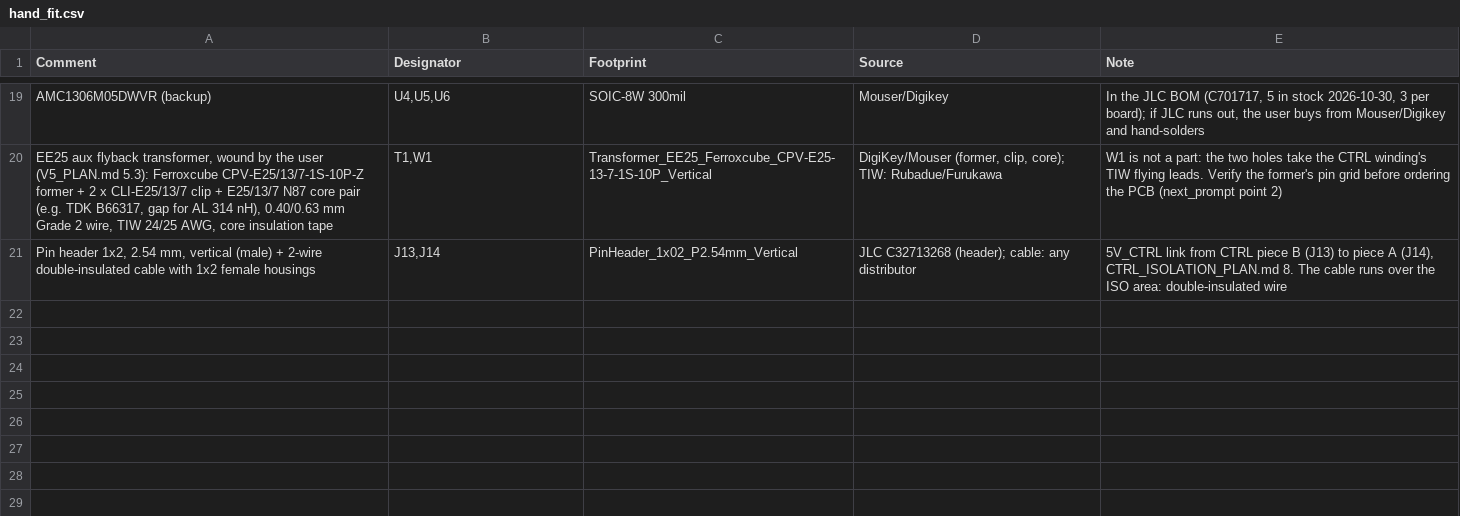
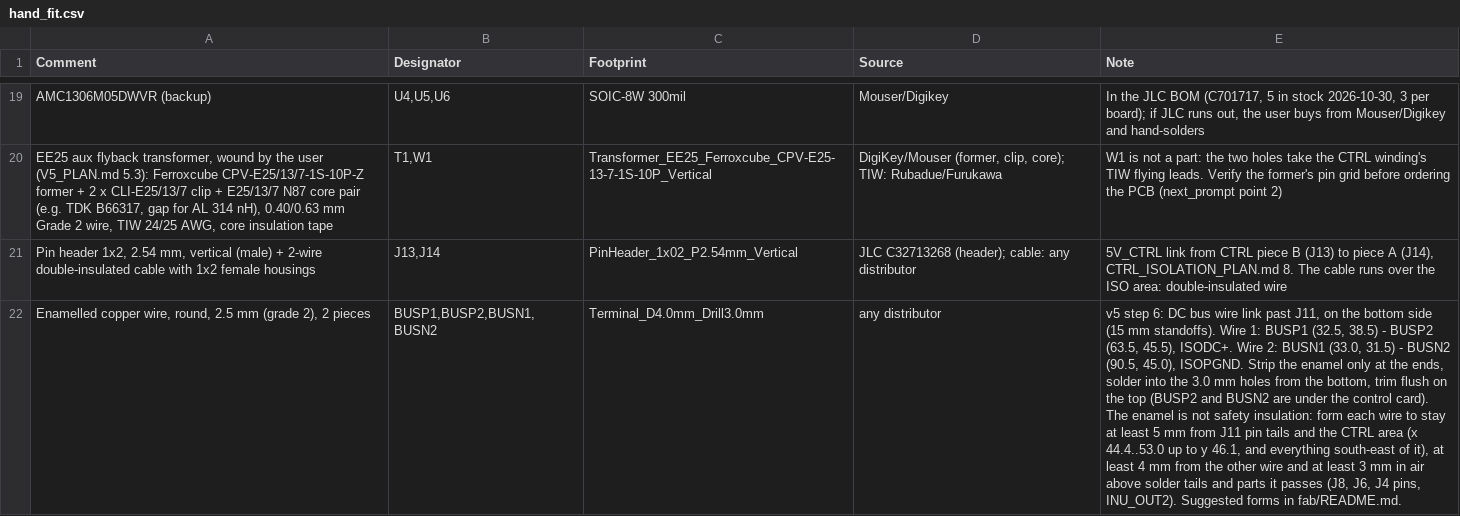
Before and after one commit to johonkanen/ac_psu_kicad, a CSV file: fab/hand_fit.csv, drawn as a sheet; only a part is shown, gaps mark what is left out; the diff names each change by its address in the sheet, - before the commit and + after, or states it on an @@ line.

```diff
--- a/fab/hand_fit.csv
+++ b/fab/hand_fit.csv
+row 22: Enamelled copper wire, round, 2.5 mm (grade 2), 2 pieces | BUSP1,BUSP2,BUSN1,BUSN2 | Terminal_D4.0mm_Drill3.0mm | any distributor | v5 step 6: DC bus wire link past J11, on the bottom side (15 mm standoffs). Wire 1: BUSP1 (32.5, 38.5) - BUSP2 (63.5, 45.5), ISODC+. Wire 2: BUSN1 (33.0, 31.5) - BUSN2 (90.5, 45.0), ISOPGND. Strip the enamel only at the ends, solder into the 3.0 mm holes from the bottom, trim flush on the top (BUSP2 and BUSN2 are under the control card). The enamel is not safety insulation: form each wire to stay at least 5 mm from J11 pin tails and the CTRL area (x 44.4..53.0 up to y 46.1, and everything south-east of it), at least 4 mm from the other wire and at least 3 mm in air above solder tails and parts it passes (J8, J6, J4 pins, INU_OUT2). Suggested forms in fab/README.md.
```
Also changed, not shown: lib/footprint_map.csv, lib/part_map.csv, 30 other files.
